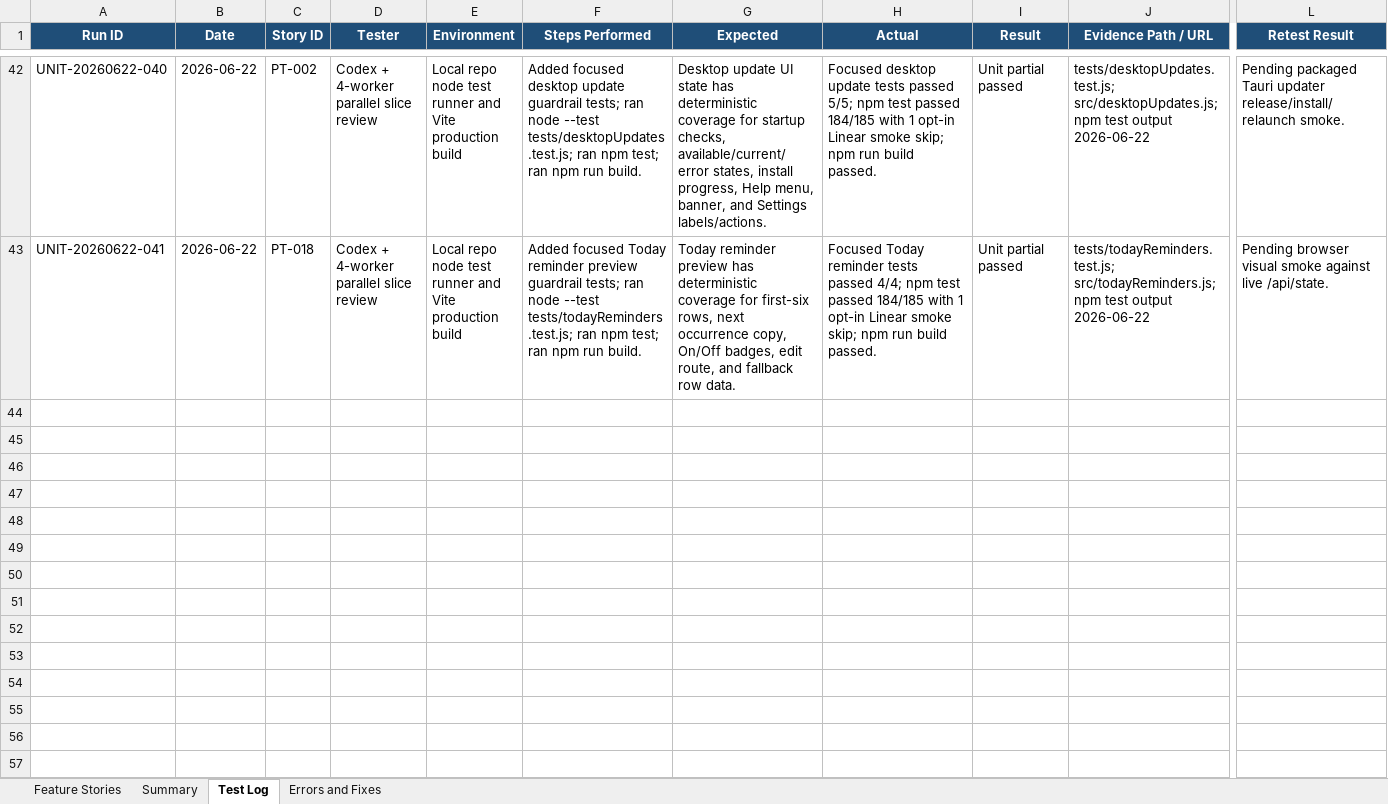
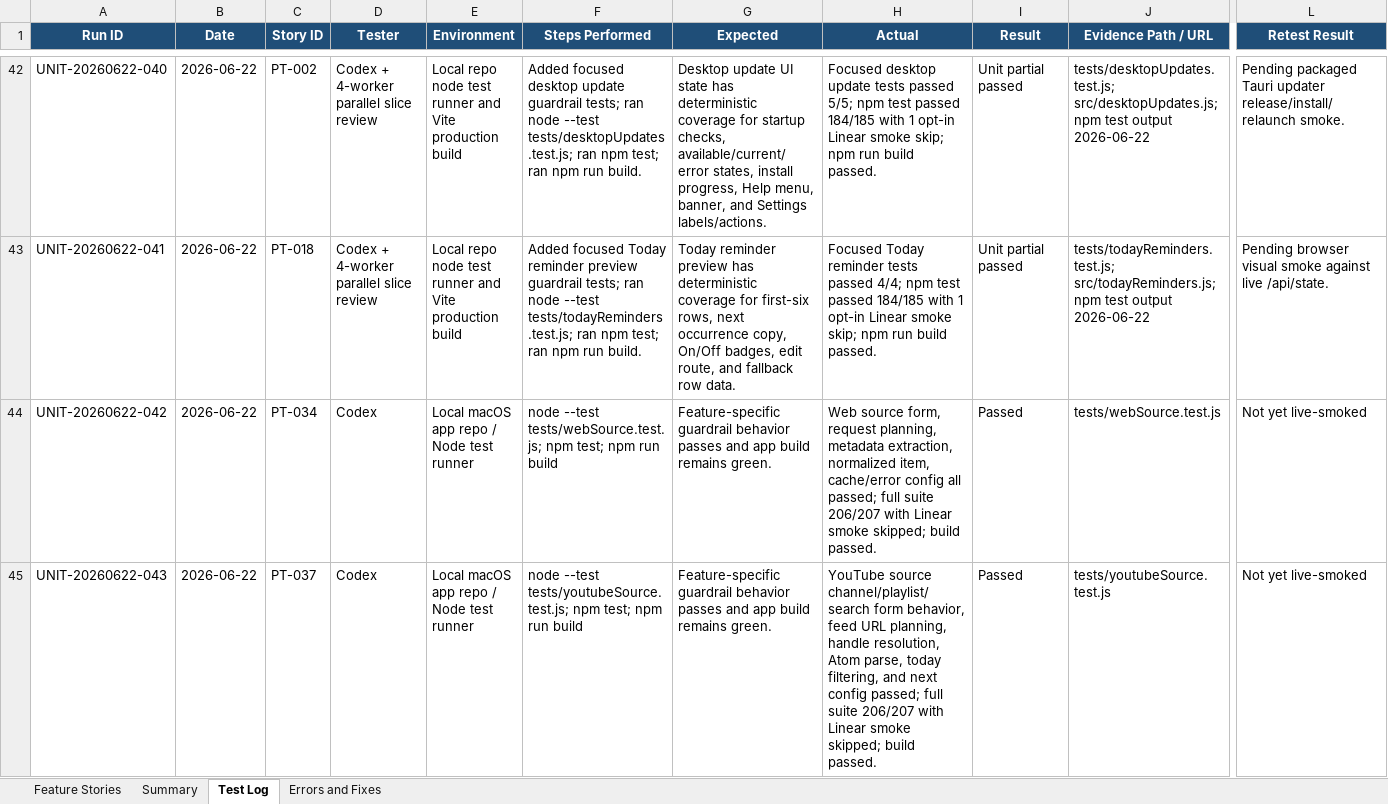
Before and after one commit to Transformation-Agency/pillar-time, an Excel workbook: docs/pillar-time-feature-user-story-tracker.xlsx, sheet Test Log, drawn as a sheet; only a part is shown, gaps mark what is left out; values as stored, in another font and other column widths than the file's, no borders; rows hold the shown columns only; the diff covers the shown part only; the diff names each change by its address in the sheet, - before the commit and + after, or states it on an @@ line.

Commit message:
Add source and perspective lens guardrails

```diff
--- a/docs/pillar-time-feature-user-story-tracker.xlsx (sheet Test Log)
+++ b/docs/pillar-time-feature-user-story-tracker.xlsx (sheet Test Log)
+row 44: UNIT-20260622-042 | 2026-06-22 | PT-034 | Codex | Local macOS app repo / Node test runner | node --test tests/webSource.test.js; npm test; npm run build | Feature-specific guardrail behavior passes and app build remains green. | Web source form, request planning, metadata extraction, normalized item, cache/error config all passed; full suite 206/207 with Linear smoke skipped; build passed. | Passed | tests/webSource.test.js | Not yet live-smoked
+row 45: UNIT-20260622-043 | 2026-06-22 | PT-037 | Codex | Local macOS app repo / Node test runner | node --test tests/youtubeSource.test.js; npm test; npm run build | Feature-specific guardrail behavior passes and app build remains green. | YouTube source channel/playlist/search form behavior, feed URL planning, handle resolution, Atom parse, today filtering, and next config passed; full suite 206/207 with Linear smoke skipped; build passed. | Passed | tests/youtubeSource.test.js | Not yet live-smoked
```
Also changed, not shown: 2 added rows elsewhere in this sheet, sheet Feature Stories, sheet Summary, 11 other files.
